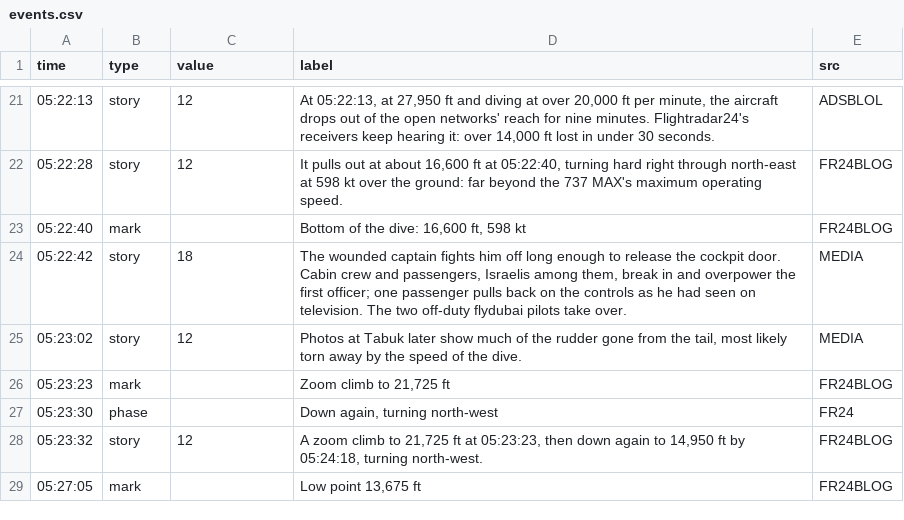
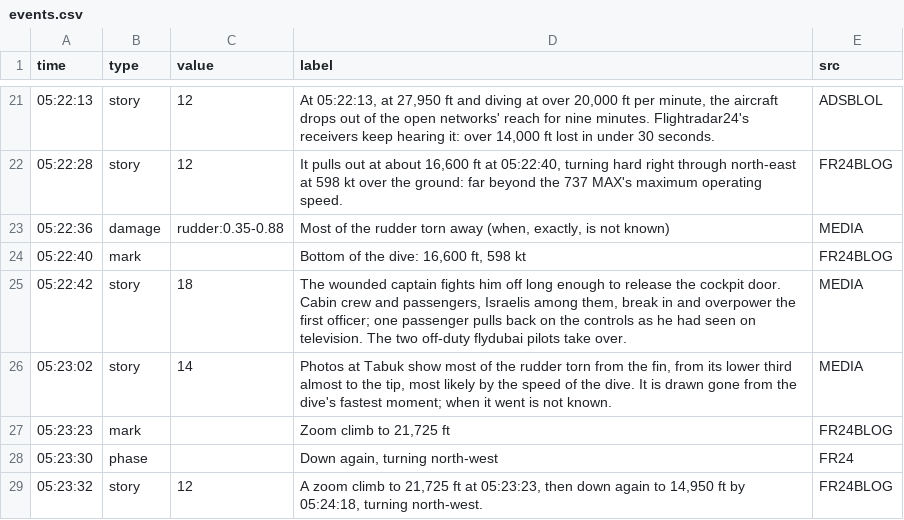
Before and after one commit to rg1989/FlightHopper, a CSV file: public/scenarios/fz1073/events.csv, drawn as a sheet; only a part is shown, gaps mark what is left out; the shorter side is filled out with more unchanged rows.

```diff
--- a/public/scenarios/fz1073/events.csv
+++ b/public/scenarios/fz1073/events.csv
@@ -22,5 +22,6 @@ time,type,value,label,src
 05:22:28,story,12,"It pulls out at about 16,600 ft at 05:22:40, turning hard right through north-east at 598 kt over the ground: far beyond the 737 MAX's maximum operating speed.",FR24BLOG
+05:22:36,damage,rudder:0.35-0.88,"Most of the rudder torn away (when, exactly, is not known)",MEDIA
 05:22:40,mark,,"Bottom of the dive: 16,600 ft, 598 kt",FR24BLOG
 05:22:42,story,18,"The wounded captain fights him off long enough to release the cockpit door. Cabin crew and passengers, Israelis among them, break in and overpower the first officer; one passenger pulls back on the controls as he had seen on television. The two off-duty flydubai pilots take over.",MEDIA
-05:23:02,story,12,"Photos at Tabuk later show much of the rudder gone from the tail, most likely torn away by the speed of the dive.",MEDIA
+05:23:02,story,14,"Photos at Tabuk show most of the rudder torn from the fin, from its lower third almost to the tip, most likely by the speed of the dive. It is drawn gone from the dive's fastest moment; when it went is not known.",MEDIA
 05:23:23,mark,,"Zoom climb to 21,725 ft",FR24BLOG
```
Also changed, not shown: 13 other files.
